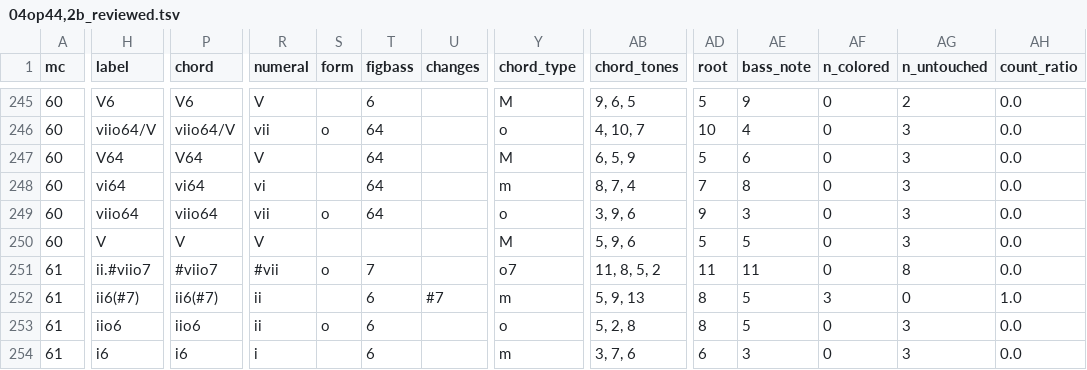
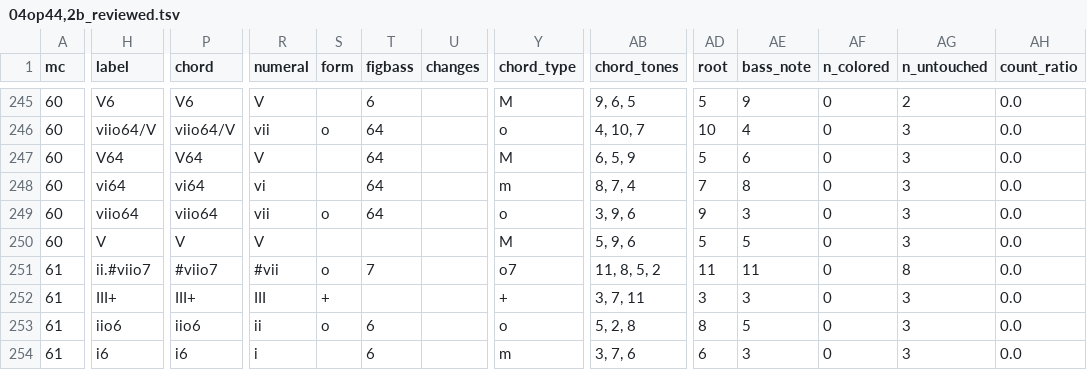
Before and after one commit to DCMLab/mendelssohn_quartets, a TSV file: reviewed/04op44,2b_reviewed.tsv, drawn as a sheet; only a part is shown, gaps mark what is left out; the diff covers the shown part only; the diff names each change by its address in the sheet, - before the commit and + after, or states it on an @@ line.

```diff
--- a/reviewed/04op44,2b_reviewed.tsv
+++ b/reviewed/04op44,2b_reviewed.tsv
-H252 (label): ii6(#7)
+H252 (label): III+
-P252 (chord): ii6(#7)
+P252 (chord): III+
-R252 (numeral): ii
+R252 (numeral): III
-S252 (form): (empty)
+S252 (form): +
-T252 (figbass): 6
+T252 (figbass): (empty)
-U252 (changes): #7
+U252 (changes): (empty)
-Y252 (chord_type): m
+Y252 (chord_type): +
-AB252 (chord_tones): 5, 9, 13
+AB252 (chord_tones): 3, 7, 11
-AD252 (root): 8
+AD252 (root): 3
-AE252 (bass_note): 5
+AE252 (bass_note): 3
-AF252 (n_colored): 3
+AF252 (n_colored): 0
-AG252 (n_untouched): 0
+AG252 (n_untouched): 3
-AH252 (count_ratio): 1.0
+AH252 (count_ratio): 0.0
```
Also changed, not shown: 3 edited cells elsewhere in this file, chords/04op44,2b.chords.tsv, harmonies/04op44,2b.harmonies.tsv, 7 other files.
